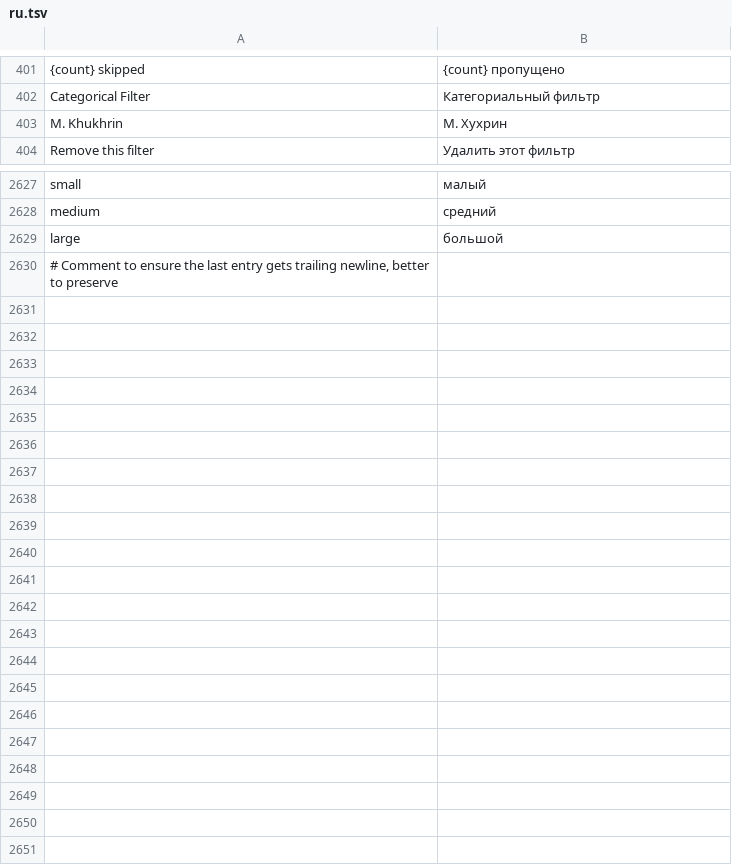
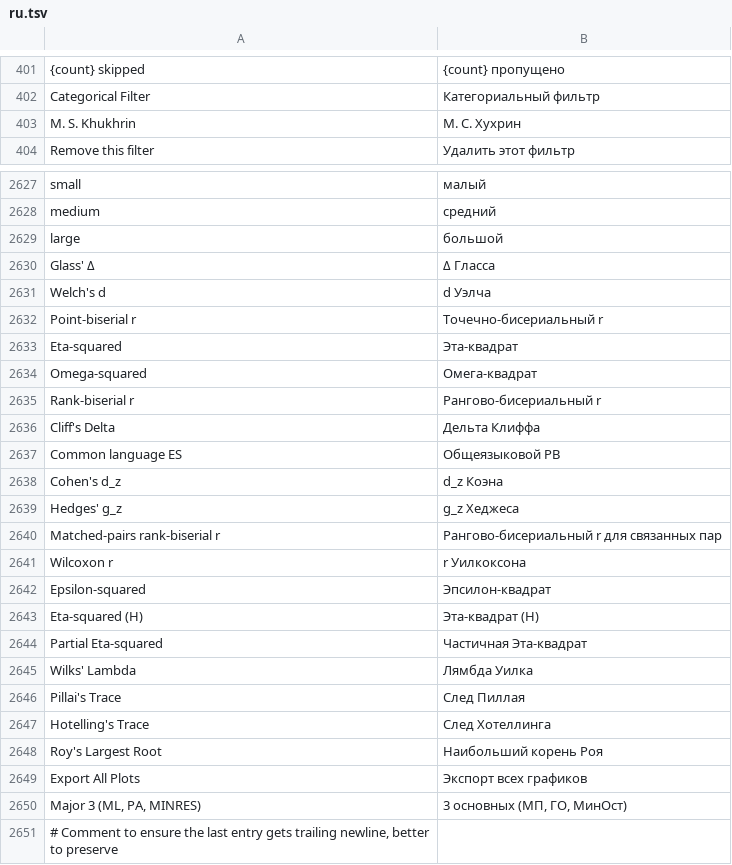
Before and after one commit to Forevener/DataSuite2-Translation, a TSV file: ru.tsv, drawn as a sheet; only a part is shown, gaps mark what is left out; the diff covers the shown part only; the diff names each change by its address in the sheet, - before the commit and + after, or states it on an @@ line.

Commit message:
Small addition to Russian translation

```diff
--- a/ru.tsv
+++ b/ru.tsv
-A403: M. Khukhrin
+A403: M. S. Khukhrin
-B403: М. Хухрин
+B403: М. С. Хухрин
+row 2630: Glass' Δ | Δ Гласса
+row 2631: Welch's d | d Уэлча
+row 2632: Point-biserial r | Точечно-бисериальный r
+row 2633: Eta-squared | Эта-квадрат
+row 2634: Omega-squared | Омега-квадрат
+row 2635: Rank-biserial r | Рангово-бисериальный r
+row 2636: Cliff's Delta | Дельта Клиффа
+row 2637: Common language ES | Общеязыковой РВ
+row 2638: Cohen's d_z | d_z Коэна
+row 2639: Hedges' g_z | g_z Хеджеса
+row 2640: Matched-pairs rank-biserial r | Рангово-бисериальный r для связанных пар
+row 2641: Wilcoxon r | r Уилкоксона
+row 2642: Epsilon-squared | Эпсилон-квадрат
+row 2643: Eta-squared (H) | Эта-квадрат (H)
+row 2644: Partial Eta-squared | Частичная Эта-квадрат
+row 2645: Wilks' Lambda | Лямбда Уилка
+row 2646: Pillai's Trace | След Пиллая
+row 2647: Hotelling's Trace | След Хотеллинга
+row 2648: Roy's Largest Root | Наибольший корень Роя
+row 2649: Export All Plots | Экспорт всех графиков
+row 2650: Major 3 (ML, PA, MINRES) | 3 основных (МП, ГО, МинОст)
```
Also changed, not shown: 2 edited cells elsewhere in this file.
